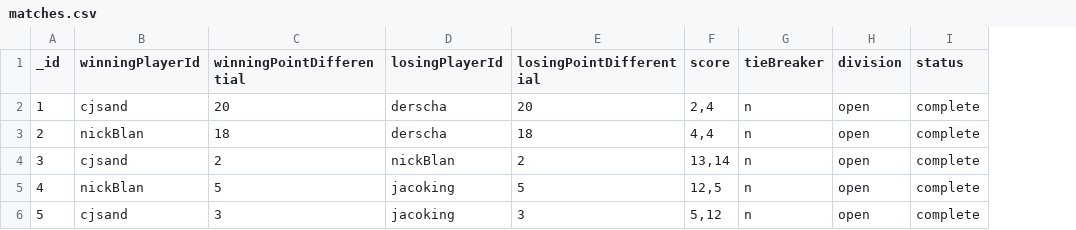
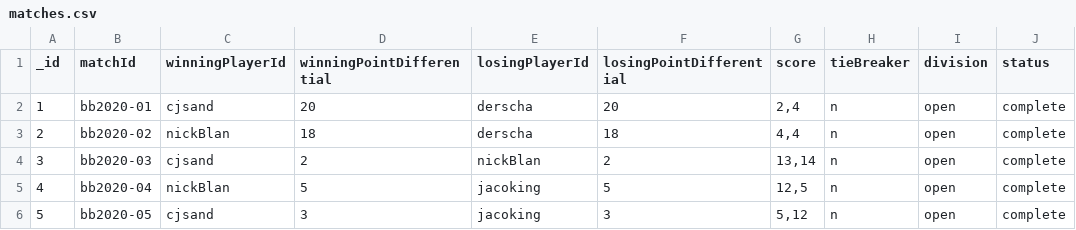
Before and after one commit to EsotericZ/coRBallRank, a CSV file: matches.csv, drawn as a sheet; only a part is shown; the diff names each change by its address in the sheet, - before the commit and + after, or states it on an @@ line.

```diff
--- a/matches.csv
+++ b/matches.csv
+column B (matchId), rows 2-6: bb2020-01 | bb2020-02 | bb2020-03 | bb2020-04 | bb2020-05
```
Also changed, not shown: users.csv, 1 other file.
